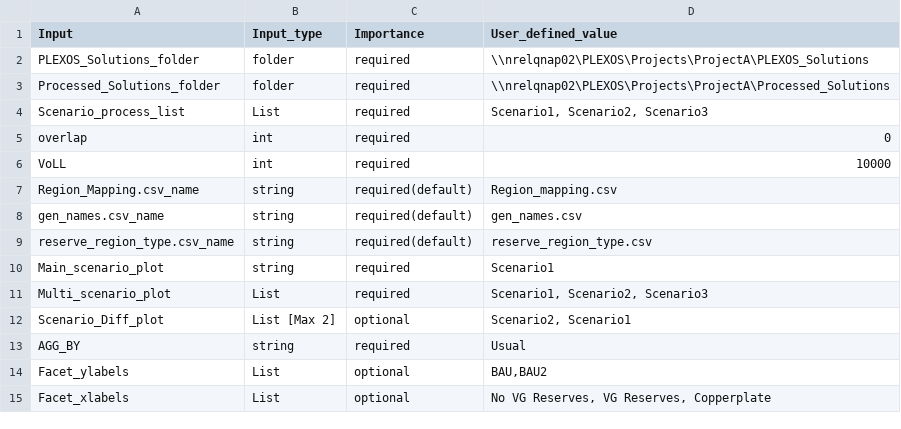
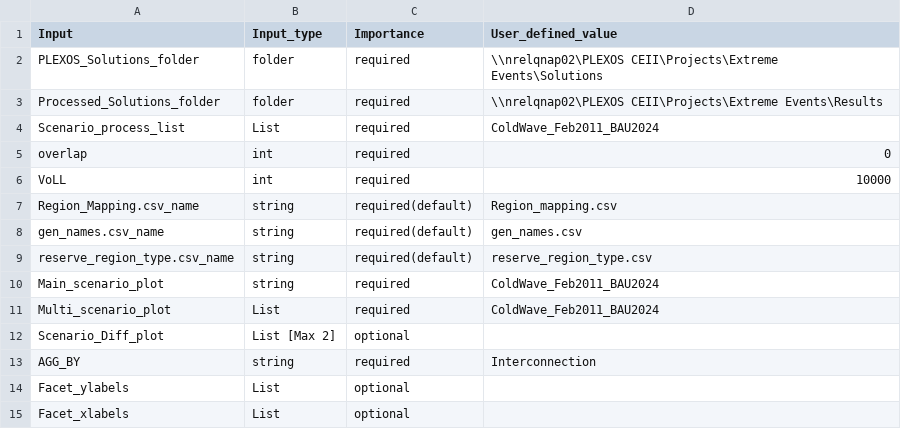
Before and after one commit to NREL/Marmot, a CSV file: Marmot_user_defined_inputs.csv, drawn as a sheet.

Commit message:
HTML output for results.

```diff
--- a/Marmot_user_defined_inputs.csv
+++ b/Marmot_user_defined_inputs.csv
@@ -1,5 +1,5 @@
 Input,Input_type,Importance,User_defined_value
-PLEXOS_Solutions_folder,folder,required,\\nrelqnap02\PLEXOS\Projects\ProjectA\PLEXOS_Solutions
-Processed_Solutions_folder,folder,required,\\nrelqnap02\PLEXOS\Projects\ProjectA\Processed_Solutions
-Scenario_process_list,List,required,"Scenario1, Scenario2, Scenario3"
+PLEXOS_Solutions_folder,folder,required,\\nrelqnap02\PLEXOS CEII\Projects\Extreme Events\Solutions
+Processed_Solutions_folder,folder,required,\\nrelqnap02\PLEXOS CEII\Projects\Extreme Events\Results
+Scenario_process_list,List,required,ColdWave_Feb2011_BAU2024
 overlap,int,required,0
@@ -9,7 +9,7 @@ gen_names.csv_name,string,required(default),gen_names.csv
 reserve_region_type.csv_name,string,required(default),reserve_region_type.csv
-Main_scenario_plot,string,required,Scenario1
-Multi_scenario_plot,List,required,"Scenario1, Scenario2, Scenario3"
-Scenario_Diff_plot,List [Max 2],optional,"Scenario2, Scenario1"
-AGG_BY,string ,required,Usual
-Facet_ylabels,List,optional,"BAU,BAU2"
-Facet_xlabels,List,optional,"No VG Reserves, VG Reserves, Copperplate  "
+Main_scenario_plot,string,required,ColdWave_Feb2011_BAU2024
+Multi_scenario_plot,List,required,ColdWave_Feb2011_BAU2024
+Scenario_Diff_plot,List [Max 2],optional,
+AGG_BY,string ,required,Interconnection
+Facet_ylabels,List,optional,
+Facet_xlabels,List,optional,
```
Also changed, not shown: 4 other files.
